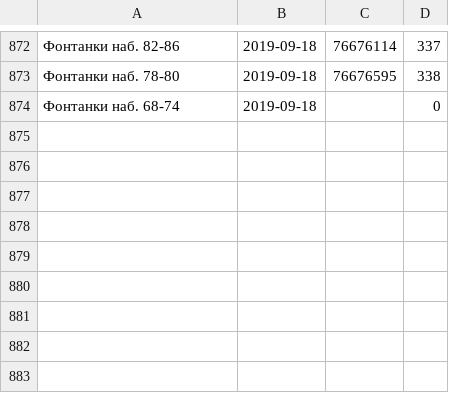
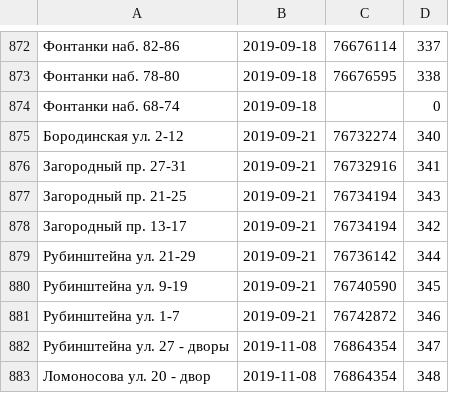
Before and after one commit to AntonKhorev/oplofk, a CSV file: cen.csv, drawn as a sheet; only a part is shown, gaps mark what is left out; the diff names each change by its address in the sheet, - before the commit and + after, or states it on an @@ line.

```diff
--- a/cen.csv
+++ b/cen.csv
+row 875: Бородинская ул. 2-12 | 2019-09-21 | 76732274 | 340
+row 876: Загородный пр. 27-31 | 2019-09-21 | 76732916 | 341
+row 877: Загородный пр. 21-25 | 2019-09-21 | 76734194 | 343
+row 878: Загородный пр. 13-17 | 2019-09-21 | 76734194 | 342
+row 879: Рубинштейна ул. 21-29 | 2019-09-21 | 76736142 | 344
+row 880: Рубинштейна ул. 9-19 | 2019-09-21 | 76740590 | 345
+row 881: Рубинштейна ул. 1-7 | 2019-09-21 | 76742872 | 346
+row 882: Рубинштейна ул. 27 - дворы | 2019-11-08 | 76864354 | 347
+row 883: Ломоносова ул. 20 - двор | 2019-11-08 | 76864354 | 348
```
Also changed, not shown: adm.csv, 15 other files.
